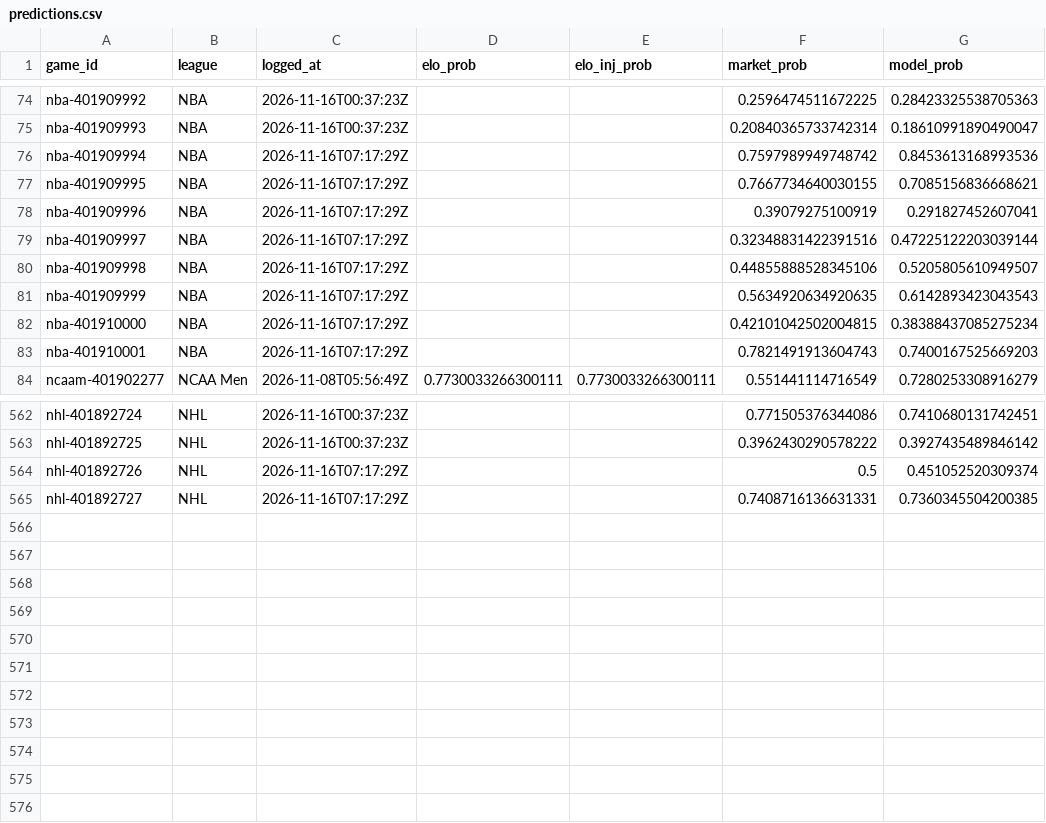
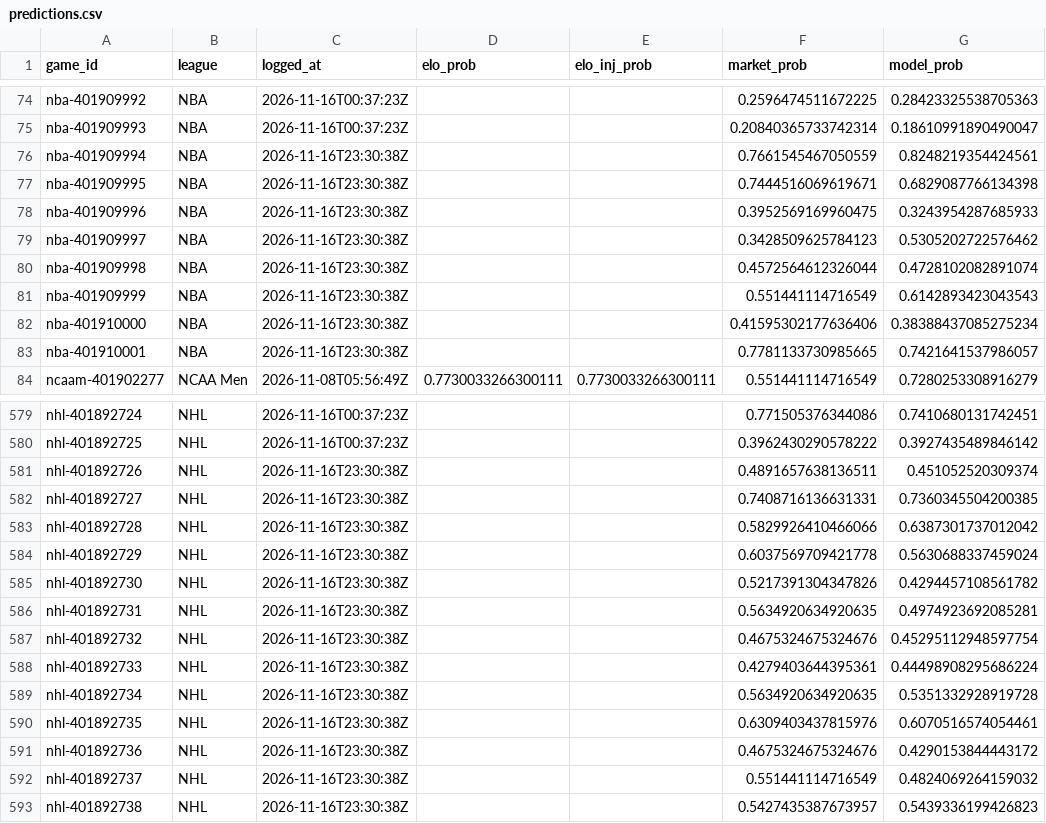
Before and after one commit to charliedavis78-bit/edge-e4b8b58d340a, a CSV file: log/predictions.csv, drawn as a sheet; only a part is shown, gaps mark what is left out; the diff covers the shown part only.

Commit message:
Update track record

```diff
--- a/log/predictions.csv
+++ b/log/predictions.csv
@@ -75,10 +75,10 @@ nba-401909992,NBA,2026-11-16T00:37:23Z,,,0.2596474511672225,0.28423325538705363
 nba-401909993,NBA,2026-11-16T00:37:23Z,,,0.20840365733742314,0.18610991890490047
-nba-401909994,NBA,2026-11-16T07:17:29Z,,,0.7597989949748742,0.8453613168993536
-nba-401909995,NBA,2026-11-16T07:17:29Z,,,0.7667734640030155,0.7085156836668621
-nba-401909996,NBA,2026-11-16T07:17:29Z,,,0.39079275100919,0.291827452607041
-nba-401909997,NBA,2026-11-16T07:17:29Z,,,0.32348831422391516,0.47225122203039144
-nba-401909998,NBA,2026-11-16T07:17:29Z,,,0.44855888528345106,0.5205805610949507
-nba-401909999,NBA,2026-11-16T07:17:29Z,,,0.5634920634920635,0.6142893423043543
-nba-401910000,NBA,2026-11-16T07:17:29Z,,,0.42101042502004815,0.38388437085275234
-nba-401910001,NBA,2026-11-16T07:17:29Z,,,0.7821491913604743,0.7400167525669203
+nba-401909994,NBA,2026-11-16T23:30:38Z,,,0.7661545467050559,0.8248219354424561
+nba-401909995,NBA,2026-11-16T23:30:38Z,,,0.7444516069619671,0.6829087766134398
+nba-401909996,NBA,2026-11-16T23:30:38Z,,,0.3952569169960475,0.3243954287685933
+nba-401909997,NBA,2026-11-16T23:30:38Z,,,0.3428509625784123,0.5305202722576462
+nba-401909998,NBA,2026-11-16T23:30:38Z,,,0.4572564612326044,0.4728102082891074
+nba-401909999,NBA,2026-11-16T23:30:38Z,,,0.551441114716549,0.6142893423043543
+nba-401910000,NBA,2026-11-16T23:30:38Z,,,0.41595302177636406,0.38388437085275234
+nba-401910001,NBA,2026-11-16T23:30:38Z,,,0.7781133730985665,0.7421641537986057
 ncaam-401902277,NCAA Men,2026-11-08T05:56:49Z,0.7730033266300111,0.7730033266300111,0.551441114716549,0.7280253308916279
@@ -563,3 +580,14 @@ nhl-401892724,NHL,2026-11-16T00:37:23Z,,,0.771505376344086,0.7410680131742451
 nhl-401892725,NHL,2026-11-16T00:37:23Z,,,0.3962430290578222,0.3927435489846142
-nhl-401892726,NHL,2026-11-16T07:17:29Z,,,0.5,0.451052520309374
-nhl-401892727,NHL,2026-11-16T07:17:29Z,,,0.7408716136631331,0.7360345504200385
+nhl-401892726,NHL,2026-11-16T23:30:38Z,,,0.4891657638136511,0.451052520309374
+nhl-401892727,NHL,2026-11-16T23:30:38Z,,,0.7408716136631331,0.7360345504200385
+nhl-401892728,NHL,2026-11-16T23:30:38Z,,,0.5829926410466066,0.6387301737012042
+nhl-401892729,NHL,2026-11-16T23:30:38Z,,,0.6037569709421778,0.5630688337459024
+nhl-401892730,NHL,2026-11-16T23:30:38Z,,,0.5217391304347826,0.4294457108561782
+nhl-401892731,NHL,2026-11-16T23:30:38Z,,,0.5634920634920635,0.4974923692085281
+nhl-401892732,NHL,2026-11-16T23:30:38Z,,,0.4675324675324676,0.45295112948597754
+nhl-401892733,NHL,2026-11-16T23:30:38Z,,,0.4279403644395361,0.44498908295686224
+nhl-401892734,NHL,2026-11-16T23:30:38Z,,,0.5634920634920635,0.5351332928919728
+nhl-401892735,NHL,2026-11-16T23:30:38Z,,,0.6309403437815976,0.6070516574054461
+nhl-401892736,NHL,2026-11-16T23:30:38Z,,,0.4675324675324676,0.4290153844443172
+nhl-401892737,NHL,2026-11-16T23:30:38Z,,,0.551441114716549,0.4824069264159032
+nhl-401892738,NHL,2026-11-16T23:30:38Z,,,0.5427435387673957,0.5439336199426823
```
Also changed, not shown: 17 added rows and 23 edited cells elsewhere in this file.
